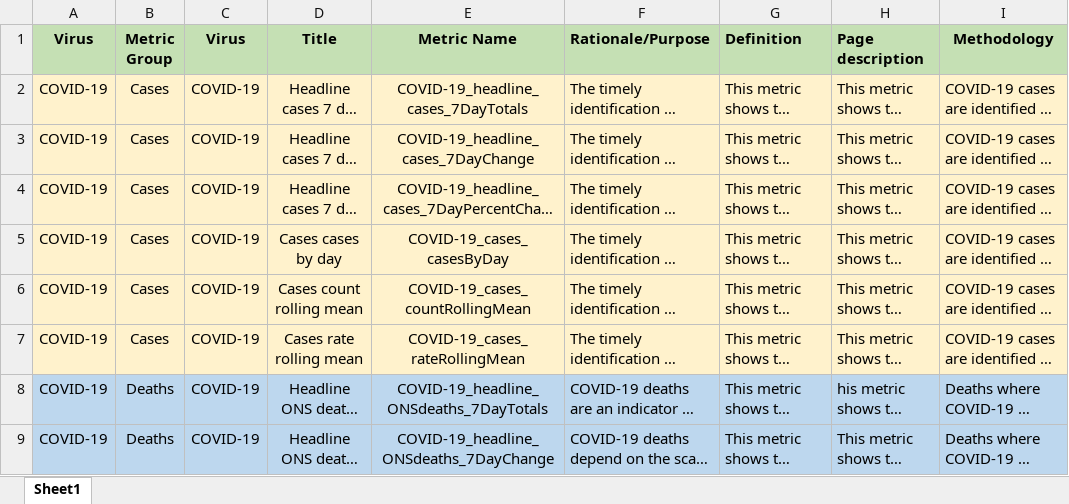
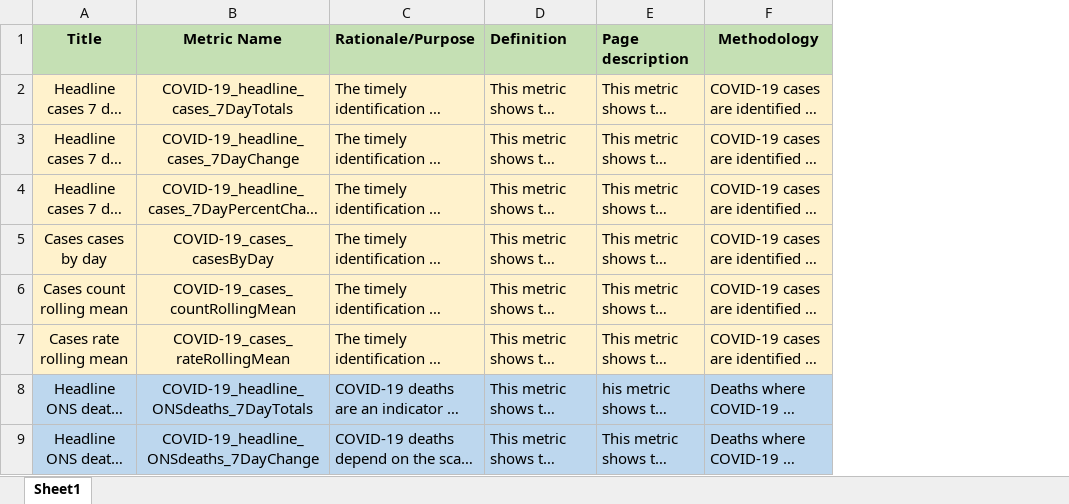
Before and after one commit to UKHSA-Internal/data-dashboard-api, an Excel workbook: cms/metrics_documentation/migration_data/metrics_definitions_migration_edit.xlsx, sheet Sheet1, drawn as a sheet; only a part is shown; long unchanged cells end in …; values as stored, in another font and other column widths than the file's, no borders; the diff names each change by its address in the sheet, - before the commit and + after, or states it on an @@ line.

```diff
--- a/cms/metrics_documentation/migration_data/metrics_definitions_migration_edit.xlsx (sheet Sheet1)
+++ b/cms/metrics_documentation/migration_data/metrics_definitions_migration_edit.xlsx (sheet Sheet1)
-column A (Virus), rows 2-9: all COVID-19
-column B (Metric Group), rows 2-9: Cases | Cases | Cases | Cases | Cases | Cases | Deaths | Deaths
-column C (Virus), rows 2-9: all COVID-19
```
Also changed, not shown: 7 other files.
